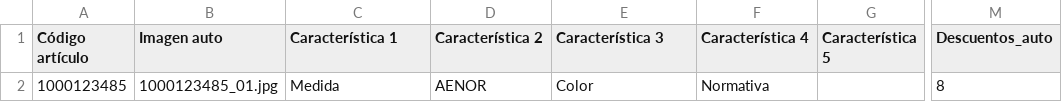
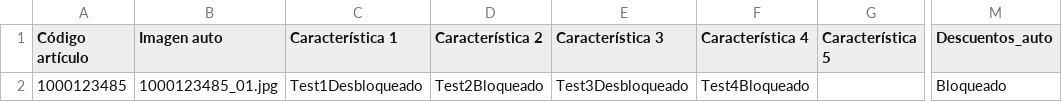
Before and after one commit to Zafion/Tests_Sales_Layer, a CSV file: variants_descuentos_test.csv, drawn as a sheet; only a part is shown, gaps mark what is left out; the diff names each change by its address in the sheet, - before the commit and + after, or states it on an @@ line.

Commit message:
Add files via upload

```diff
--- a/variants_descuentos_test.csv
+++ b/variants_descuentos_test.csv
-C2 (Característica 1): Medida
+C2 (Característica 1): Test1Desbloqueado
-D2 (Característica 2): AENOR
+D2 (Característica 2): Test2Bloqueado
-E2 (Característica 3): Color
+E2 (Característica 3): Test3Desbloqueado
-F2 (Característica 4): Normativa
+F2 (Característica 4): Test4Bloqueado
-M2 (Descuentos_auto): 8
+M2 (Descuentos_auto): Bloqueado
```
